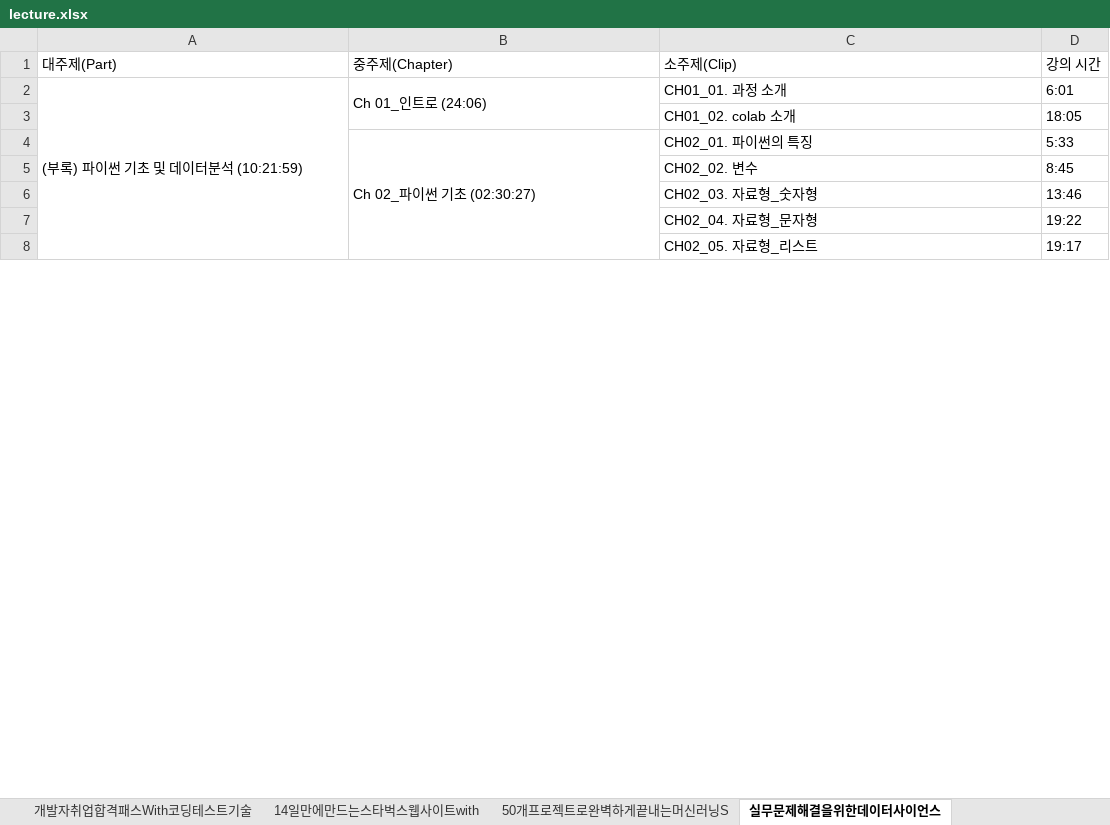
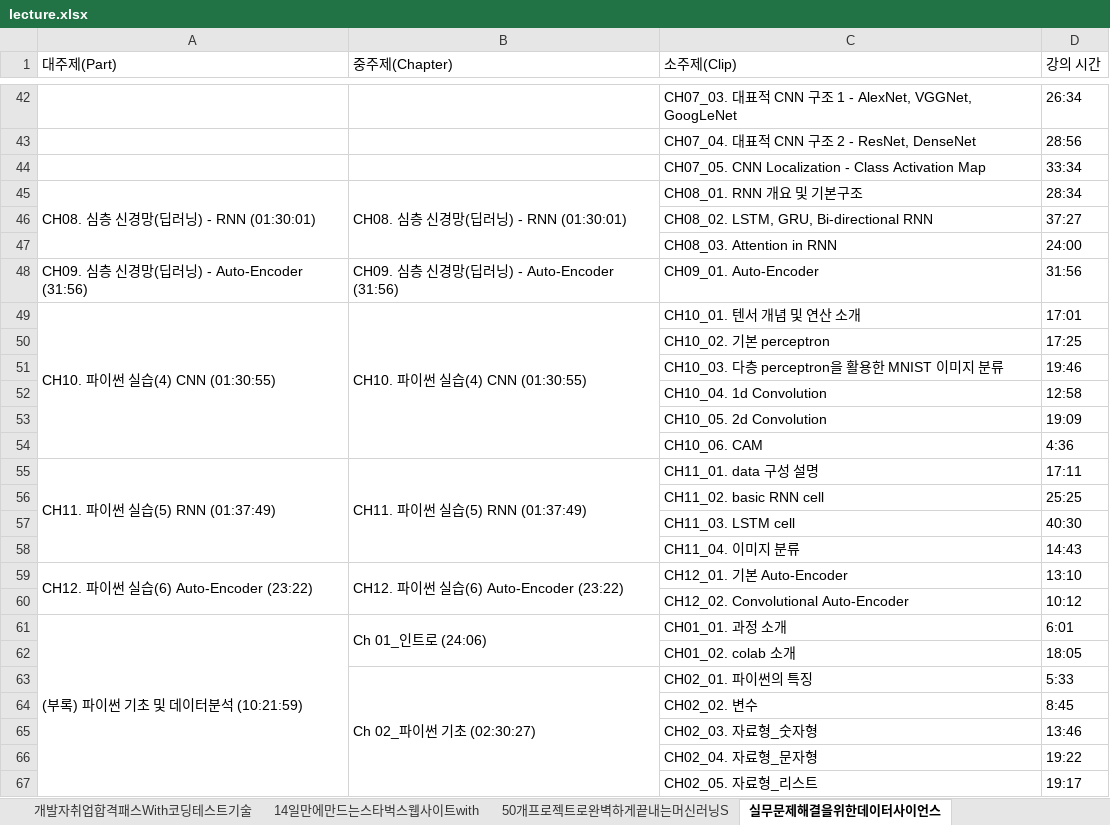
Before and after one commit to sajacaros/kdt_lecture_crawling, an Excel workbook: lecture.xlsx, sheet 실무문제해결을위한데이터사이언스, drawn as a sheet; only a part is shown, gaps mark what is left out; values as stored, in another font and other column widths than the file's, no borders; the diff covers the shown part only; the diff names each change by its address in the sheet, - before the commit and + after, or states it on an @@ line.

```diff
--- a/lecture.xlsx (sheet 실무문제해결을위한데이터사이언스)
+++ b/lecture.xlsx (sheet 실무문제해결을위한데이터사이언스)
+row 42:  |  | CH07_03. 대표적 CNN 구조 1 - AlexNet, VGGNet, GoogLeNet | 26:34
+row 43:  |  | CH07_04. 대표적 CNN 구조 2 - ResNet, DenseNet | 28:56
+row 44:  |  | CH07_05. CNN Localization - Class Activation Map | 33:34
+row 45: CH08. 심층 신경망(딥러닝) - RNN (01:30:01) | CH08. 심층 신경망(딥러닝) - RNN (01:30:01) | CH08_01. RNN 개요 및 기본구조 | 28:34
+row 46:  |  | CH08_02. LSTM, GRU, Bi-directional RNN | 37:27
+row 47:  |  | CH08_03. Attention in RNN | 24:00
+row 48: CH09. 심층 신경망(딥러닝) - Auto-Encoder (31:56) | CH09. 심층 신경망(딥러닝) - Auto-Encoder (31:56) | CH09_01. Auto-Encoder | 31:56
+row 49: CH10. 파이썬 실습(4) CNN (01:30:55) | CH10. 파이썬 실습(4) CNN (01:30:55) | CH10_01. 텐서 개념 및 연산 소개 | 17:01
+row 50:  |  | CH10_02. 기본 perceptron | 17:25
+row 51:  |  | CH10_03. 다층 perceptron을 활용한 MNIST 이미지 분류 | 19:46
+row 52:  |  | CH10_04. 1d Convolution | 12:58
+row 53:  |  | CH10_05. 2d Convolution | 19:09
+row 54:  |  | CH10_06. CAM | 4:36
+row 55: CH11. 파이썬 실습(5) RNN (01:37:49) | CH11. 파이썬 실습(5) RNN (01:37:49) | CH11_01. data 구성 설명 | 17:11
+row 56:  |  | CH11_02. basic RNN cell | 25:25
+row 57:  |  | CH11_03. LSTM cell | 40:30
+row 58:  |  | CH11_04. 이미지 분류 | 14:43
+row 59: CH12. 파이썬 실습(6) Auto-Encoder (23:22) | CH12. 파이썬 실습(6) Auto-Encoder (23:22) | CH12_01. 기본 Auto-Encoder | 13:10
+row 60:  |  | CH12_02. Convolutional Auto-Encoder | 10:12
```
Also changed, not shown: 40 added rows elsewhere in this sheet, sheet 처음부터시작하는딥러닝유치원, sheet 개발자취업합격패스With코딩테스트기술, sheet 한번에끝내는SQL과데이터시각화, sheet 한번에끝내는데이터사이언스, sheet 50개프로젝트로완벽하게끝내는머신러닝S, sheet SparkElasticStack을활용.
